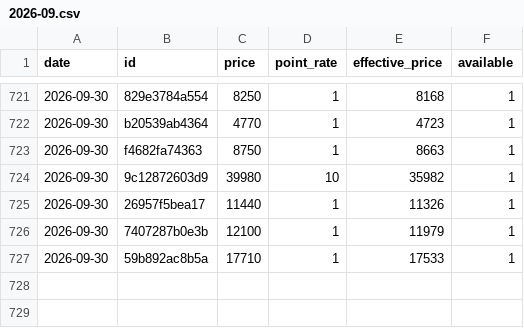
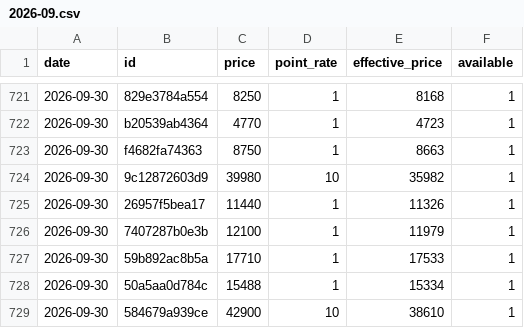
Before and after one commit to willychang-jimu/jp-goods-finder, a CSV file: data/prices/2026-09.csv, drawn as a sheet; only a part is shown, gaps mark what is left out; the diff names each change by its address in the sheet, - before the commit and + after, or states it on an @@ line.

```diff
--- a/data/prices/2026-09.csv
+++ b/data/prices/2026-09.csv
+row 728: 2026-09-30 | 50a5aa0d784c | 15488 | 1 | 15334 | 1
+row 729: 2026-09-30 | 584679a939ce | 42900 | 10 | 38610 | 1
```
Also changed, not shown: 1 other file.
